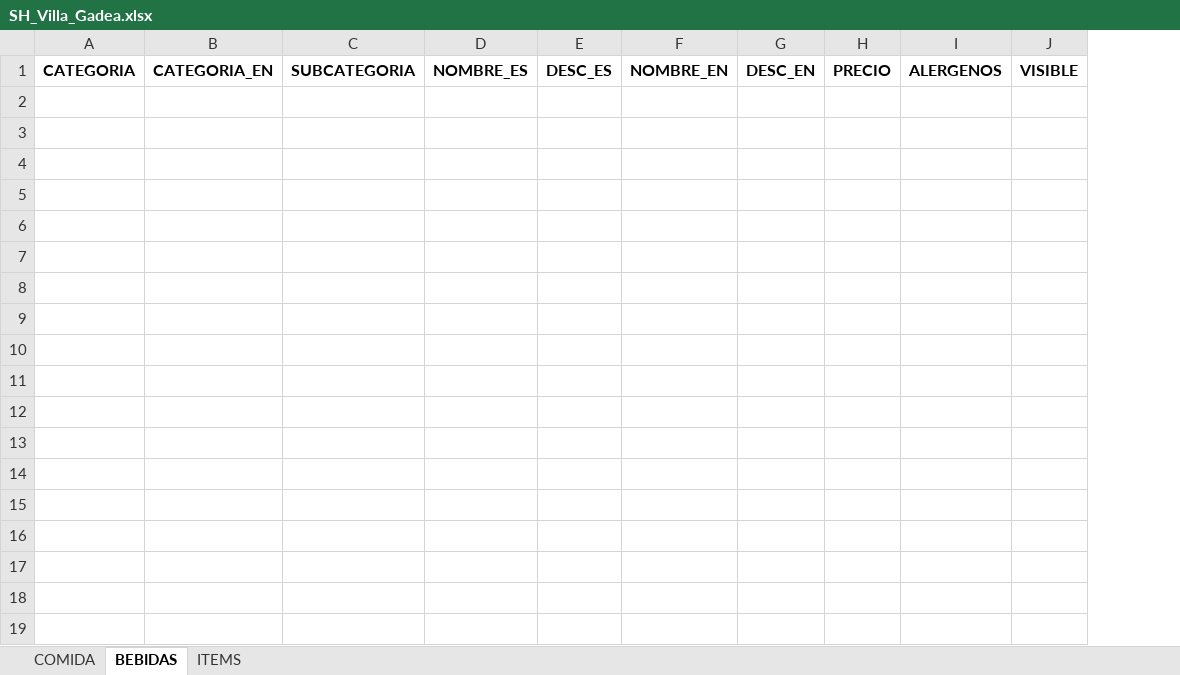
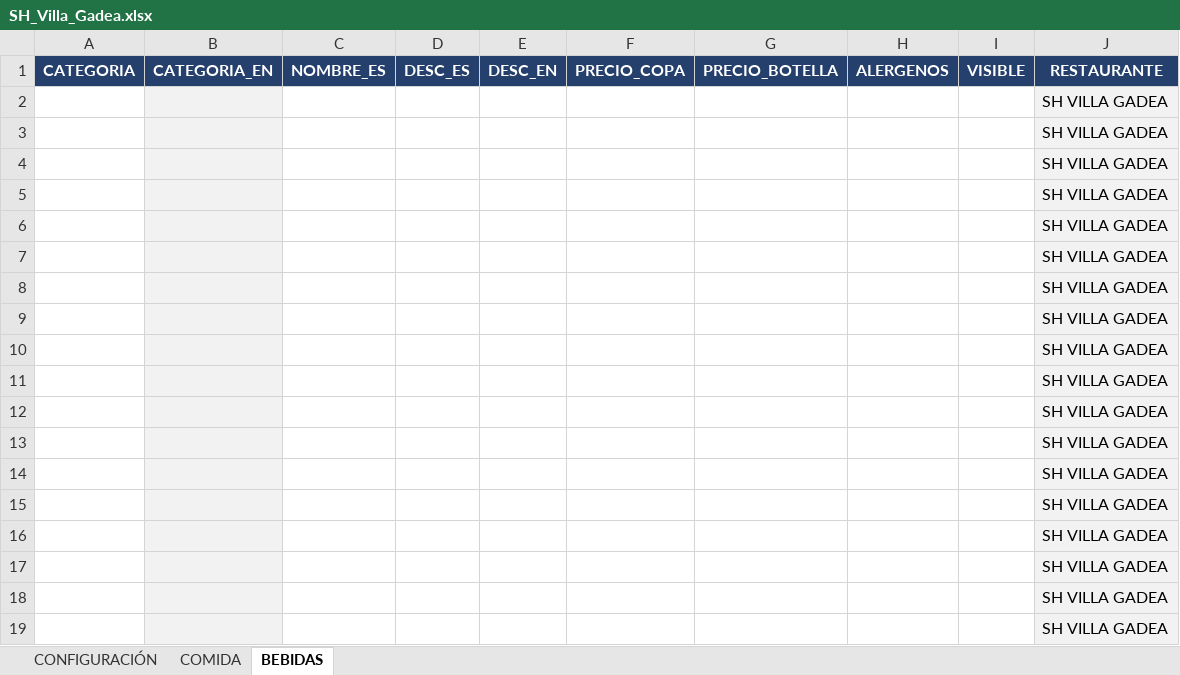
Before and after one commit to andresWAY/sh-menus-generator, an Excel workbook: data/SH_Villa_Gadea.xlsx, sheet BEBIDAS, drawn as a sheet; only a part is shown; values as stored, in another font and other column widths than the file's, no borders; removed rows and columns are numbered as before the commit, all else as after; the diff covers the shown part only; the diff names each change by its address in the sheet, - before the commit and + after, or states it on an @@ line.

Commit message:
actualzar menu desde google sheets

```diff
--- a/data/SH_Villa_Gadea.xlsx (sheet BEBIDAS)
+++ b/data/SH_Villa_Gadea.xlsx (sheet BEBIDAS)
-sheet tab: ITEMS
+sheet tab: CONFIGURACIÓN
-column C, row 1: SUBCATEGORIA
-column F, row 1: NOMBRE_EN
-column H, row 1: PRECIO
+column F, row 1: PRECIO_COPA
+column G, row 1: PRECIO_BOTELLA
+column J, row 1: RESTAURANTE
@@ A1:B1 fill: none → #25406C, text colour: black → #FFFFFF @@
@@ C1:D1 fill: none → #25406C, text colour: black → #FFFFFF @@
@@ E1 fill: none → #25406C, text colour: black → #FFFFFF @@
@@ H1:I1 fill: none → #25406C, text colour: black → #FFFFFF @@
+row 2:  |  |  |  |  |  |  |  |  | SH VILLA GADEA
+row 3:  |  |  |  |  |  |  |  |  | SH VILLA GADEA
+row 4:  |  |  |  |  |  |  |  |  | SH VILLA GADEA
+row 5:  |  |  |  |  |  |  |  |  | SH VILLA GADEA
+row 6:  |  |  |  |  |  |  |  |  | SH VILLA GADEA
+row 7:  |  |  |  |  |  |  |  |  | SH VILLA GADEA
+row 8:  |  |  |  |  |  |  |  |  | SH VILLA GADEA
+row 9:  |  |  |  |  |  |  |  |  | SH VILLA GADEA
+row 10:  |  |  |  |  |  |  |  |  | SH VILLA GADEA
+row 11:  |  |  |  |  |  |  |  |  | SH VILLA GADEA
+row 12:  |  |  |  |  |  |  |  |  | SH VILLA GADEA
+row 13:  |  |  |  |  |  |  |  |  | SH VILLA GADEA
+row 14:  |  |  |  |  |  |  |  |  | SH VILLA GADEA
+row 15:  |  |  |  |  |  |  |  |  | SH VILLA GADEA
+row 16:  |  |  |  |  |  |  |  |  | SH VILLA GADEA
+row 17:  |  |  |  |  |  |  |  |  | SH VILLA GADEA
+row 18:  |  |  |  |  |  |  |  |  | SH VILLA GADEA
+row 19:  |  |  |  |  |  |  |  |  | SH VILLA GADEA
```
Also changed, not shown: 482 added rows elsewhere in this sheet, sheet COMIDA, formulas that keep their value, 25 other files.
